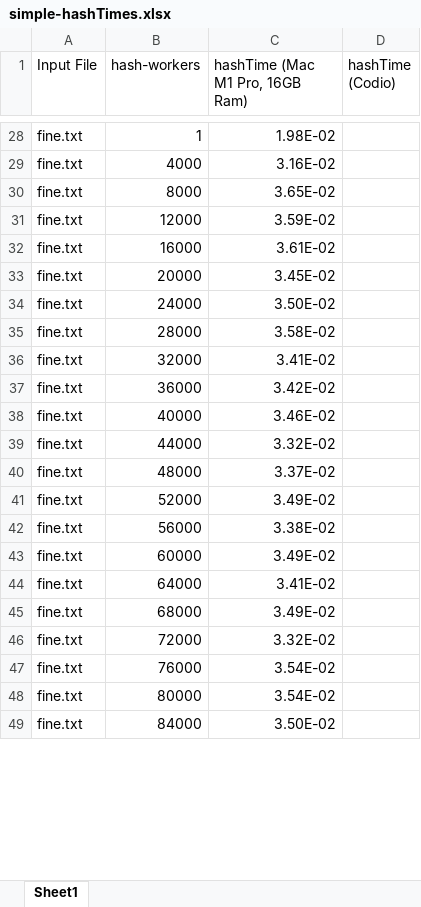
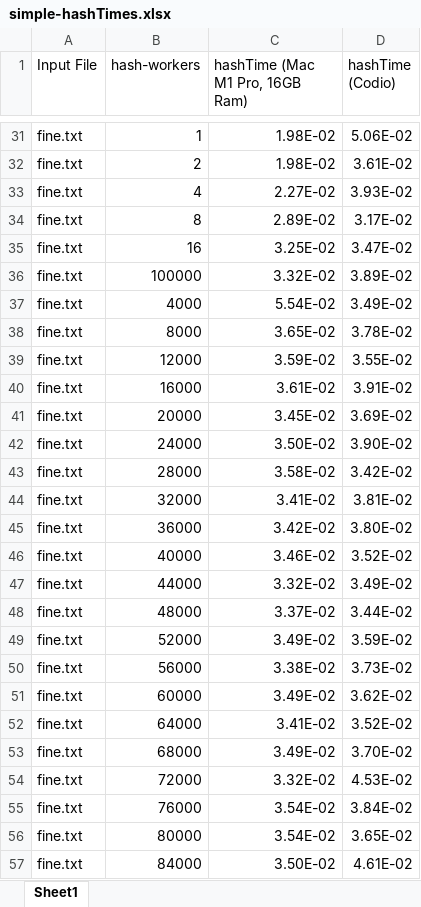
Before and after one commit to jackgopack4/parallel-systems-cpp-golang-rust, an Excel workbook: simple-hashTimes.xlsx, sheet Sheet1, drawn as a sheet; only a part is shown, gaps mark what is left out; values as stored, in another font and other column widths than the file's, no borders; charts and pictures not drawn; addresses are those after the commit; the diff covers the shown part only; the diff names each change by its address in the sheet, - before the commit and + after, or states it on an @@ line.

```diff
--- a/simple-hashTimes.xlsx (sheet Sheet1)
+++ b/simple-hashTimes.xlsx (sheet Sheet1)
-D31 (hashTime (Codio)): (empty)
+D31 (hashTime (Codio)): 5.06E-02
+row 32: fine.txt | 2 | 1.98E-02 | 3.61E-02
+row 33: fine.txt | 4 | 2.27E-02 | 3.93E-02
+row 34: fine.txt | 8 | 2.89E-02 | 3.17E-02
+row 35: fine.txt | 16 | 3.25E-02 | 3.47E-02
+row 36: fine.txt | 100000 | 3.32E-02 | 3.89E-02
-C37 (hashTime (Mac M1 Pro, 16GB Ram)): 3.16E-02
+C37 (hashTime (Mac M1 Pro, 16GB Ram)): 5.54E-02
-D37 (hashTime (Codio)): (empty)
+D37 (hashTime (Codio)): 3.49E-02
-D38 (hashTime (Codio)): (empty)
+D38 (hashTime (Codio)): 3.78E-02
-D39 (hashTime (Codio)): (empty)
+D39 (hashTime (Codio)): 3.55E-02
-D40 (hashTime (Codio)): (empty)
+D40 (hashTime (Codio)): 3.91E-02
-D41 (hashTime (Codio)): (empty)
+D41 (hashTime (Codio)): 3.69E-02
-D42 (hashTime (Codio)): (empty)
+D42 (hashTime (Codio)): 3.90E-02
-D43 (hashTime (Codio)): (empty)
+D43 (hashTime (Codio)): 3.42E-02
-D44 (hashTime (Codio)): (empty)
+D44 (hashTime (Codio)): 3.81E-02
-D45 (hashTime (Codio)): (empty)
+D45 (hashTime (Codio)): 3.80E-02
-D46 (hashTime (Codio)): (empty)
+D46 (hashTime (Codio)): 3.52E-02
-D47 (hashTime (Codio)): (empty)
+D47 (hashTime (Codio)): 3.49E-02
-D48 (hashTime (Codio)): (empty)
+D48 (hashTime (Codio)): 3.44E-02
-D49 (hashTime (Codio)): (empty)
+D49 (hashTime (Codio)): 3.59E-02
-D50 (hashTime (Codio)): (empty)
+D50 (hashTime (Codio)): 3.73E-02
-D51 (hashTime (Codio)): (empty)
+D51 (hashTime (Codio)): 3.62E-02
-D52 (hashTime (Codio)): (empty)
+D52 (hashTime (Codio)): 3.52E-02
-D53 (hashTime (Codio)): (empty)
+D53 (hashTime (Codio)): 3.70E-02
-D54 (hashTime (Codio)): (empty)
+D54 (hashTime (Codio)): 4.53E-02
-D55 (hashTime (Codio)): (empty)
+D55 (hashTime (Codio)): 3.84E-02
-D56 (hashTime (Codio)): (empty)
+D56 (hashTime (Codio)): 3.65E-02
-D57 (hashTime (Codio)): (empty)
+D57 (hashTime (Codio)): 4.61E-02
```
Also changed, not shown: 3 added rows, 1 removed row and 29 edited cells elsewhere in this sheet, charts or pictures, 2 other files.
